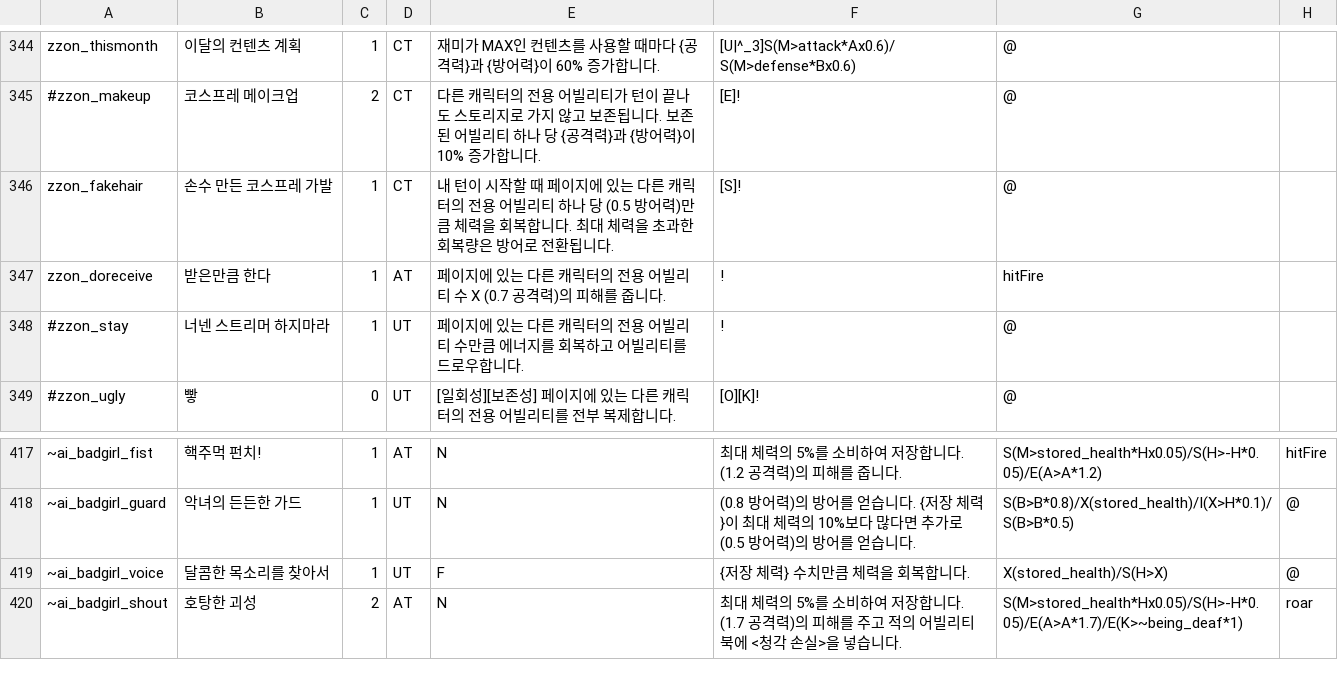
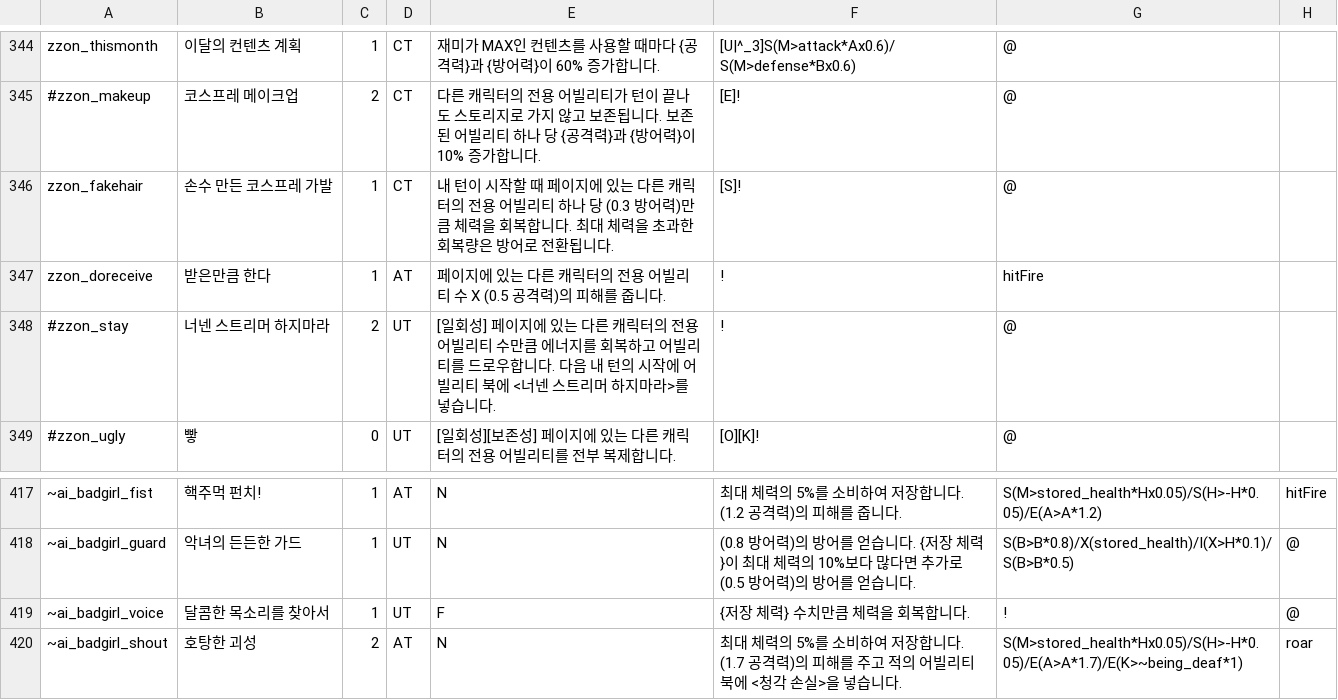
Before and after one commit to RMKroar/Streamers-Rise, a CSV file: character_ability(pre-apply).csv, drawn as a sheet; only a part is shown, gaps mark what is left out; the diff names each change by its address in the sheet, - before the commit and + after, or states it on an @@ line.

Commit message:
Update character_ability(pre-apply).csv

```diff
--- a/character_ability(pre-apply).csv
+++ b/character_ability(pre-apply).csv
-E346: …나 당 (0.5 방어력)…
+E346: …나 당 (0.3 방어력)…
-E347: …수 X (0.7 공격력)…
+E347: …수 X (0.5 공격력)…
-C348: 1
+C348: 2
-E348: 페이지에 있는 다른 캐릭터의 전용 어빌리티 수만큼 에너지를 회복하고 어빌리티를 드로우합니다.
+E348: [일회성] 페이지에 있는 다른 캐릭터의 전용 어빌리티 수만큼 에너지를 회복하고 어빌리티를 드로우합니다. 다음 내 턴의 시작에 어빌리티 북에 <너넨 스트리머 하지마라>를 넣습니다.
-G419: X(stored_health)/S(H>X)
+G419: !
```
